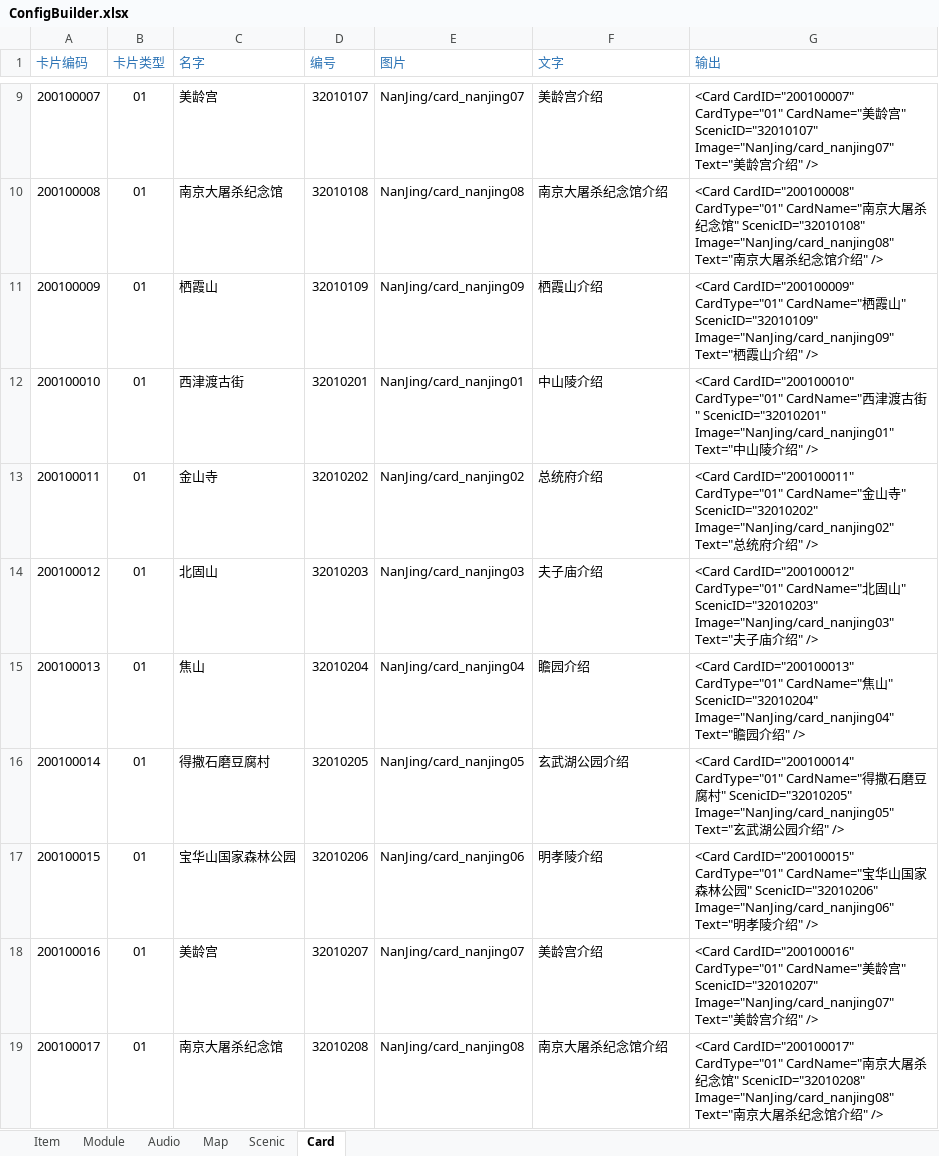
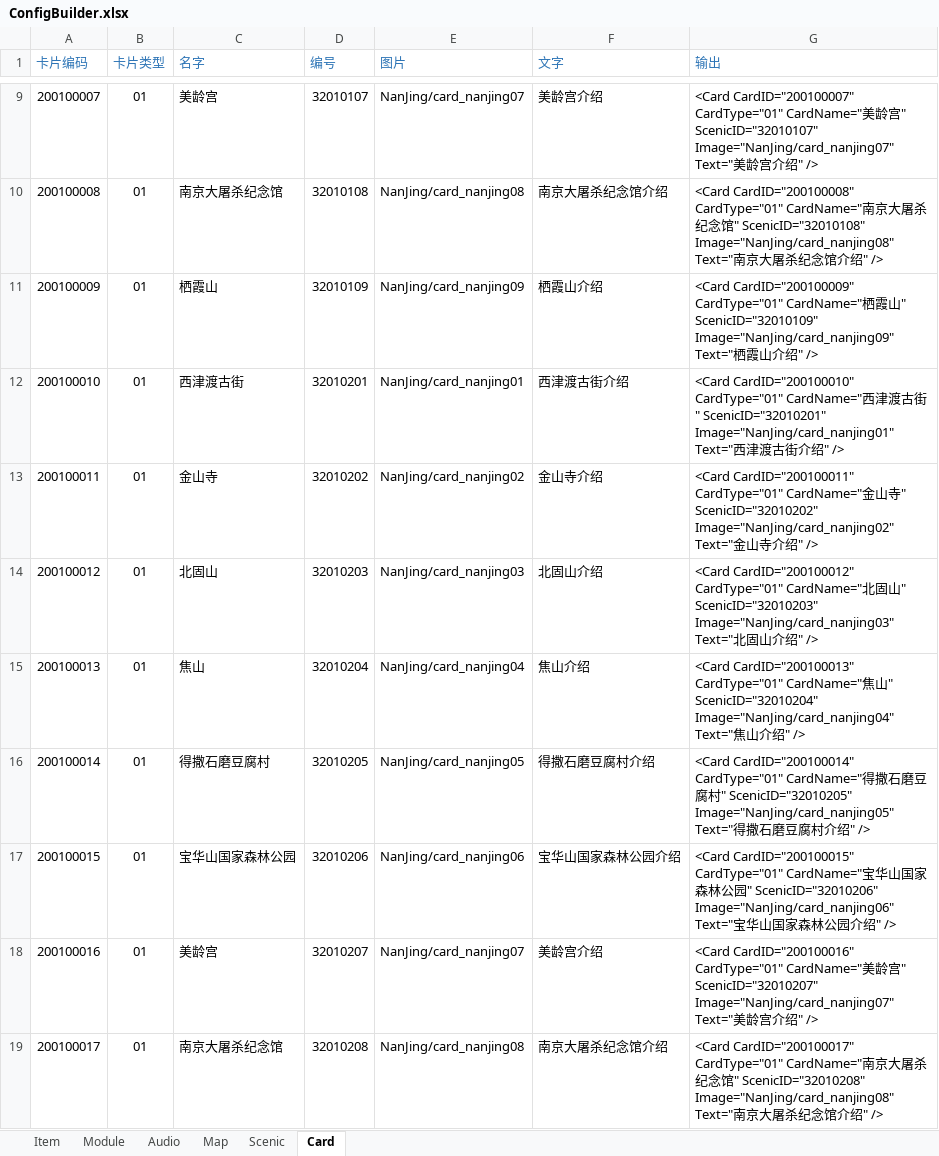
Before and after one commit to EarlyAnt/AppGame, an Excel workbook: Resources/configs/ConfigBuilder.xlsx, sheet Card, drawn as a sheet; only a part is shown, gaps mark what is left out; values as stored, in another font and other column widths than the file's, no borders; conditional formats not drawn; the diff names each change by its address in the sheet, - before the commit and + after, or states it on an @@ line.

```diff
--- a/Resources/configs/ConfigBuilder.xlsx (sheet Card)
+++ b/Resources/configs/ConfigBuilder.xlsx (sheet Card)
-F12 (文字): 中山陵介绍
+F12 (文字): 西津渡古街介绍
-G12 (输出): …Image="NanJing/card_nanjing01" Text="中山陵介绍…
+G12 (输出): …Image="NanJing/card_nanjing01" Text="西津渡古街介绍…
-F13 (文字): 总统府介绍
+F13 (文字): 金山寺介绍
-G13 (输出): …Image="NanJing/card_nanjing02" Text="总统府介绍…
+G13 (输出): …Image="NanJing/card_nanjing02" Text="金山寺介绍…
-F14 (文字): 夫子庙介绍
+F14 (文字): 北固山介绍
-G14 (输出): …Image="NanJing/card_nanjing03" Text="夫子庙介绍…
+G14 (输出): …Image="NanJing/card_nanjing03" Text="北固山介绍…
-F15 (文字): 瞻园介绍
+F15 (文字): 焦山介绍
-G15 (输出): …Image="NanJing/card_nanjing04" Text="瞻园介绍…
+G15 (输出): …Image="NanJing/card_nanjing04" Text="焦山介绍…
-F16 (文字): 玄武湖公园介绍
+F16 (文字): 得撒石磨豆腐村介绍
-G16 (输出): …Image="NanJing/card_nanjing05" Text="玄武湖公园介绍…
+G16 (输出): …Image="NanJing/card_nanjing05" Text="得撒石磨豆腐村介绍…
-F17 (文字): 明孝陵介绍
+F17 (文字): 宝华山国家森林公园介绍
-G17 (输出): …Image="NanJing/card_nanjing06" Text="明孝陵介绍…
+G17 (输出): …Image="NanJing/card_nanjing06" Text="宝华山国家森林公园介绍…
```
Also changed, not shown: Resources/configs/国际化数据配置.xlsx, 8 other files.
